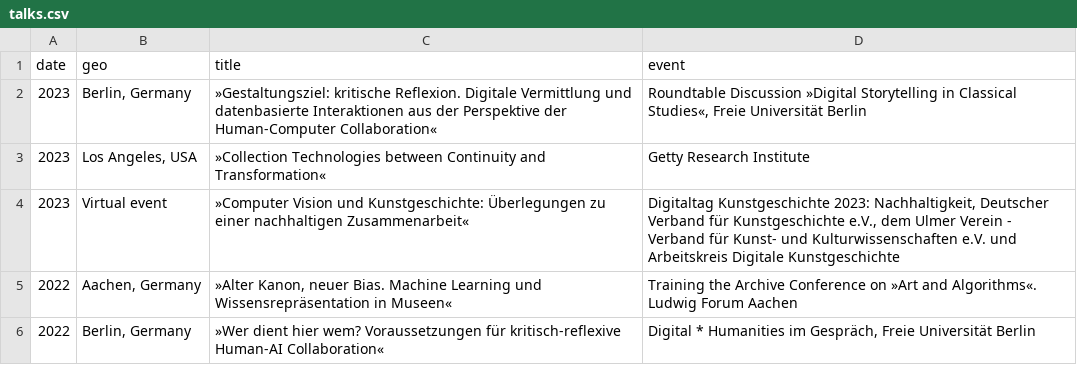
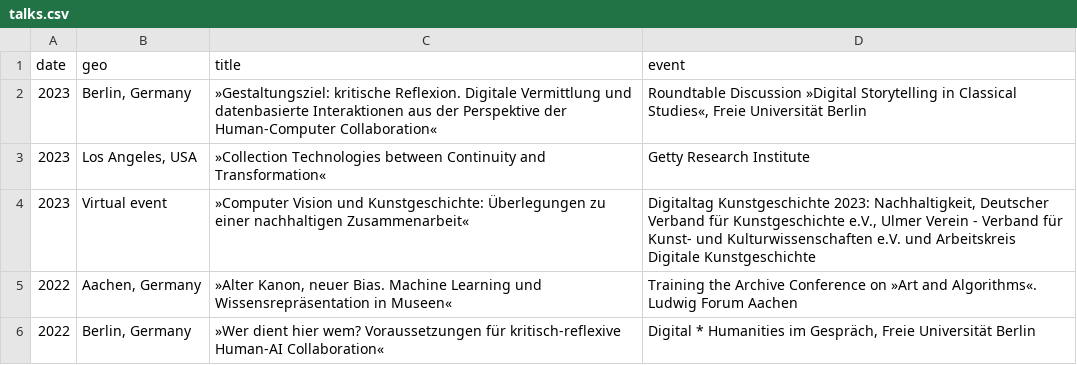
Before and after one commit to glinkat/katringlinka.de, a CSV file: _data/talks.csv, drawn as a sheet; only a part is shown.

Commit message:
commit

```diff
--- a/_data/talks.csv
+++ b/_data/talks.csv
@@ -3,3 +3,3 @@ date,geo,title,event
 2023,"Los Angeles, USA","»Collection Technologies between Continuity and Transformation«","Getty Research Institute"
-2023,"Virtual event","»Computer Vision und Kunstgeschichte: Überlegungen zu einer nachhaltigen Zusammenarbeit«","Digitaltag Kunstgeschichte 2023: Nachhaltigkeit, Deutscher Verband für Kunstgeschichte e.V., dem Ulmer Verein - Verband für Kunst- und Kulturwissenschaften e.V. und Arbeitskreis Digitale Kunstgeschichte"
+2023,"Virtual event","»Computer Vision und Kunstgeschichte: Überlegungen zu einer nachhaltigen Zusammenarbeit«","Digitaltag Kunstgeschichte 2023: Nachhaltigkeit, Deutscher Verband für Kunstgeschichte e.V., Ulmer Verein - Verband für Kunst- und Kulturwissenschaften e.V. und Arbeitskreis Digitale Kunstgeschichte"
 2022,"Aachen, Germany","»Alter Kanon, neuer Bias. Machine Learning und Wissensrepräsentation in Museen«","Training the Archive Conference on »Art and Algorithms«. Ludwig Forum Aachen"
```
